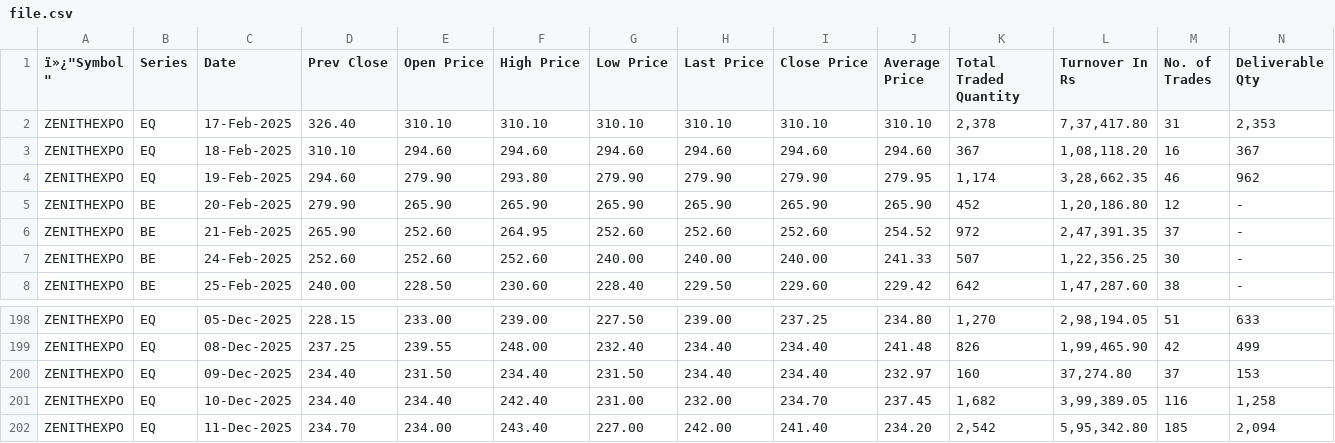
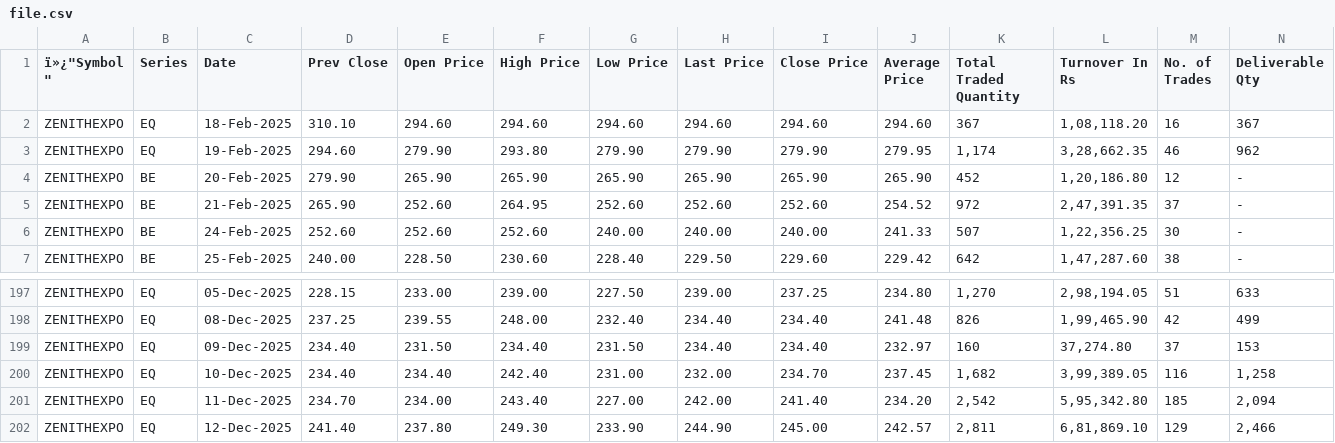
Before and after one commit to Ashok2612/stock-scanner, a CSV file: file.csv, drawn as a sheet; only a part is shown, gaps mark what is left out; removed rows and columns are numbered as before the commit, all else as after; rows hold the shown columns only; the diff names each change by its address in the sheet, - before the commit and + after, or states it on an @@ line.

```diff
--- a/file.csv
+++ b/file.csv
-row 2: ZENITHEXPO | EQ | 17-Feb-2025 | 326.40 | 310.10 | 310.10 | 310.10 | 310.10 | 310.10 | 310.10 | 2,378 | 7,37,417.80 | 31 | 2,353
+row 202: ZENITHEXPO | EQ | 12-Dec-2025 | 241.40 | 237.80 | 249.30 | 233.90 | 244.90 | 245.00 | 242.57 | 2,811 | 6,81,869.10 | 129 | 2,466
```
